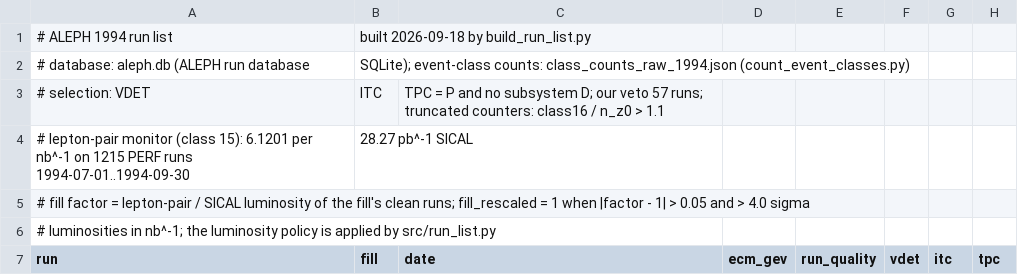
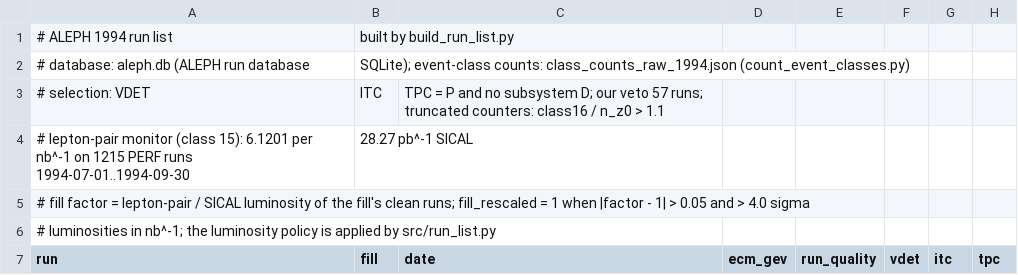
Before and after one commit to aleph-flavour-lab/ntuple-production, a CSV file: data/lumi/run_list_1994.csv, drawn as a sheet; only a part is shown; the diff names each change by its address in the sheet, - before the commit and + after, or states it on an @@ line.

```diff
--- a/data/lumi/run_list_1994.csv
+++ b/data/lumi/run_list_1994.csv
-B1 (fill): built 2026-09-18 by build_run_list.py
+B1 (fill): built by build_run_list.py
```
Also changed, not shown: 2 other files.
